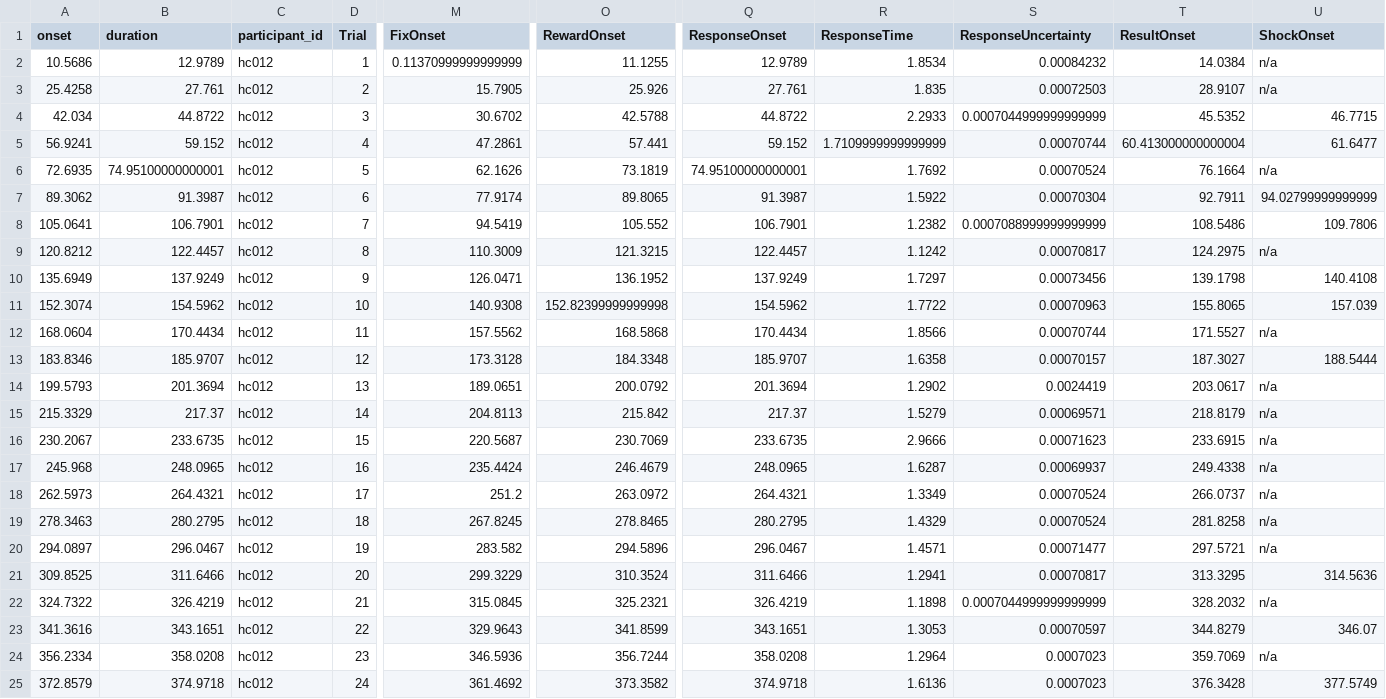
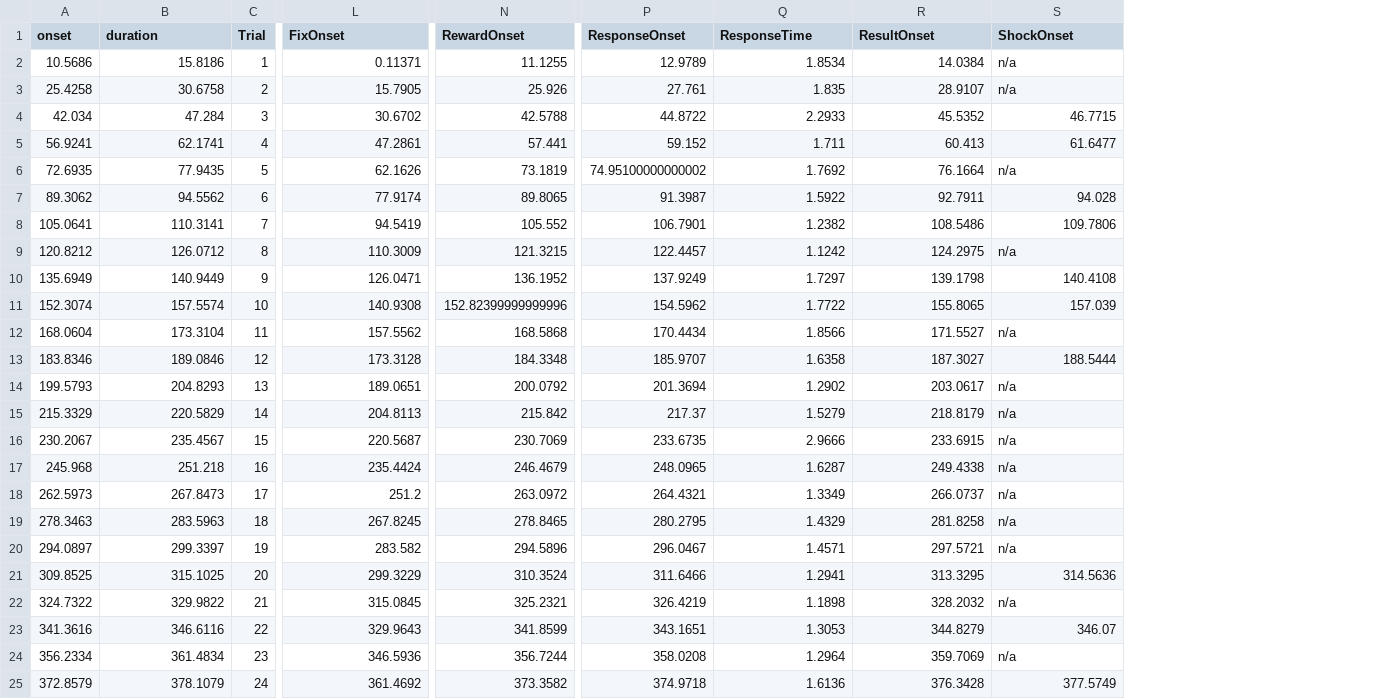
Before and after one commit to OpenNeuroDatasets-JSONLD/ds001814, a TSV file: sub-hc012/func/sub-hc012_task-ARC_events.tsv, drawn as a sheet; only a part is shown, gaps mark what is left out; removed rows and columns are numbered as before the commit, all else as after; the diff covers the shown part only; the diff names each change by its address in the sheet, - before the commit and + after, or states it on an @@ line.

Commit message:
[DATALAD] added content

```diff
--- a/sub-hc012/func/sub-hc012_task-ARC_events.tsv
+++ b/sub-hc012/func/sub-hc012_task-ARC_events.tsv
-column C (participant_id), rows 2-25: all hc012
-column S (ResponseUncertainty), rows 2-25: 0.00084232 | 0.00072503 | 0.0007044999999999999 | 0.00070744 | 0.00070524 | 0.00070304 | 0.0007088999999999999 | 0.00070817 | 0.00073456 | 0.00070963 | 0.00070744 | 0.00070157 | 0.0024419 | 0.00069571 | 0.00071623 | 0.00069937 | 0.00070524 | 0.00070524 | 0.00071477 | 0.00070817 | 0.0007044999999999999 | 0.00070597 | 0.0007023 | 0.0007023
-B2 (duration): 12.9789
+B2 (duration): 15.8186
-L2 (FixOnset): 0.11370999999999999
+L2 (FixOnset): 0.11371
-B3 (duration): 27.761
+B3 (duration): 30.6758
-B4 (duration): 44.8722
+B4 (duration): 47.284
-B5 (duration): 59.152
+B5 (duration): 62.1741
-Q5 (ResponseTime): 1.7109999999999999
+Q5 (ResponseTime): 1.711
-R5 (ResultOnset): 60.413000000000004
+R5 (ResultOnset): 60.413
-B6 (duration): 74.95100000000001
+B6 (duration): 77.9435
-P6 (ResponseOnset): 74.95100000000001
+P6 (ResponseOnset): 74.95100000000002
-B7 (duration): 91.3987
+B7 (duration): 94.5562
-S7 (ShockOnset): 94.02799999999999
+S7 (ShockOnset): 94.028
-B8 (duration): 106.7901
+B8 (duration): 110.3141
-B9 (duration): 122.4457
+B9 (duration): 126.0712
-B10 (duration): 137.9249
+B10 (duration): 140.9449
-B11 (duration): 154.5962
+B11 (duration): 157.5574
-N11 (RewardOnset): 152.82399999999998
+N11 (RewardOnset): 152.82399999999996
-B12 (duration): 170.4434
+B12 (duration): 173.3104
-B13 (duration): 185.9707
+B13 (duration): 189.0846
-B14 (duration): 201.3694
+B14 (duration): 204.8293
-B15 (duration): 217.37
+B15 (duration): 220.5829
-B16 (duration): 233.6735
+B16 (duration): 235.4567
-B17 (duration): 248.0965
+B17 (duration): 251.218
-B18 (duration): 264.4321
+B18 (duration): 267.8473
-B19 (duration): 280.2795
+B19 (duration): 283.5963
-B20 (duration): 296.0467
+B20 (duration): 299.3397
-B21 (duration): 311.6466
+B21 (duration): 315.1025
-B22 (duration): 326.4219
+B22 (duration): 329.9822
-B23 (duration): 343.1651
+B23 (duration): 346.6116
-B24 (duration): 358.0208
+B24 (duration): 361.4834
-B25 (duration): 374.9718
+B25 (duration): 378.1079
```
Also changed, not shown: 92 edited cells elsewhere in this file.
